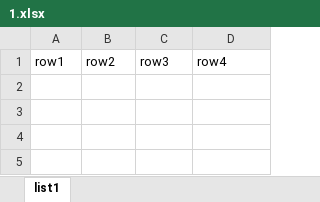
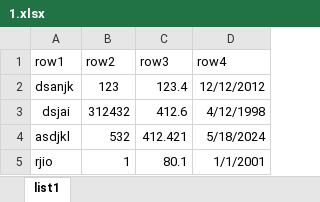
Before and after one commit to DocMorg/testworkhse, an Excel workbook: 1.xlsx, sheet list1, drawn as a sheet; values as stored, in another font and other column widths than the file's, no borders; the diff names each change by its address in the sheet, - before the commit and + after, or states it on an @@ line.

```diff
--- a/1.xlsx (sheet list1)
+++ b/1.xlsx (sheet list1)
+row 2: dsanjk | 123 | 123.4 | 12/12/2012
+row 3: dsjai | 312432 | 412.6 | 4/12/1998
+row 4: asdjkl | 532 | 412.421 | 5/18/2024
+row 5: rjio | 1 | 80.1 | 1/1/2001
```
Also changed, not shown: 3 other files.
